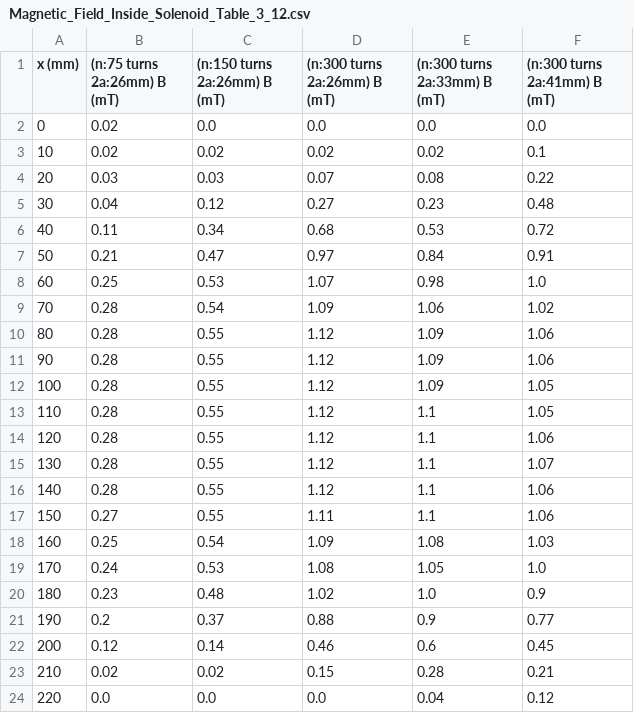
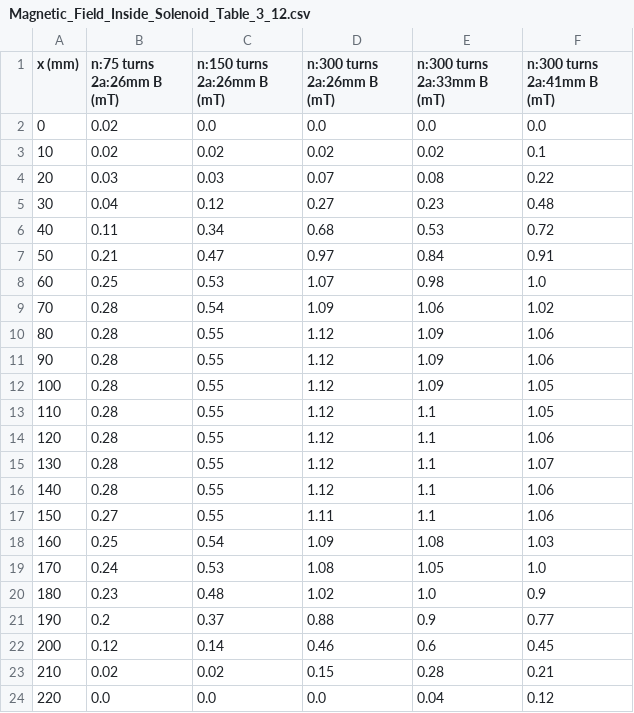
Before and after one commit to ibeuler/LAB-Reports, a CSV file: 4th_Experiment_INVESTIGATION_OF_THE_MAGNETIC_FEILD_OF_A_SOLENOID/DATA/Magnetic_Field_Inside_Solenoid_Table_3_12.csv, drawn as a sheet.

Commit message:
4 th experiment final

```diff
--- a/4th_Experiment_INVESTIGATION_OF_THE_MAGNETIC_FEILD_OF_A_SOLENOID/DATA/Magnetic_Field_Inside_Solenoid_Table_3_12.csv
+++ b/4th_Experiment_INVESTIGATION_OF_THE_MAGNETIC_FEILD_OF_A_SOLENOID/DATA/Magnetic_Field_Inside_Solenoid_Table_3_12.csv
@@ -1,2 +1,2 @@
-x (mm),(n:75 turns 2a:26mm) B (mT),(n:150 turns 2a:26mm) B (mT),(n:300 turns 2a:26mm) B (mT),(n:300 turns 2a:33mm) B (mT),(n:300 turns 2a:41mm) B (mT)
+x (mm),n:75 turns 2a:26mm B (mT) ,n:150 turns 2a:26mm B (mT),n:300 turns 2a:26mm B (mT),n:300 turns 2a:33mm B (mT),n:300 turns 2a:41mm  B (mT)
 0,0.02,0.0,0.0,0.0,0.0
```
Also changed, not shown: 4th_Experiment_INVESTIGATION_OF_THE_MAGNETIC_FEILD_OF_A_SOLENOID/DATA/Magnetic_Field_Outside_Solenoid_Table_3_1.csv, 13 other files.
